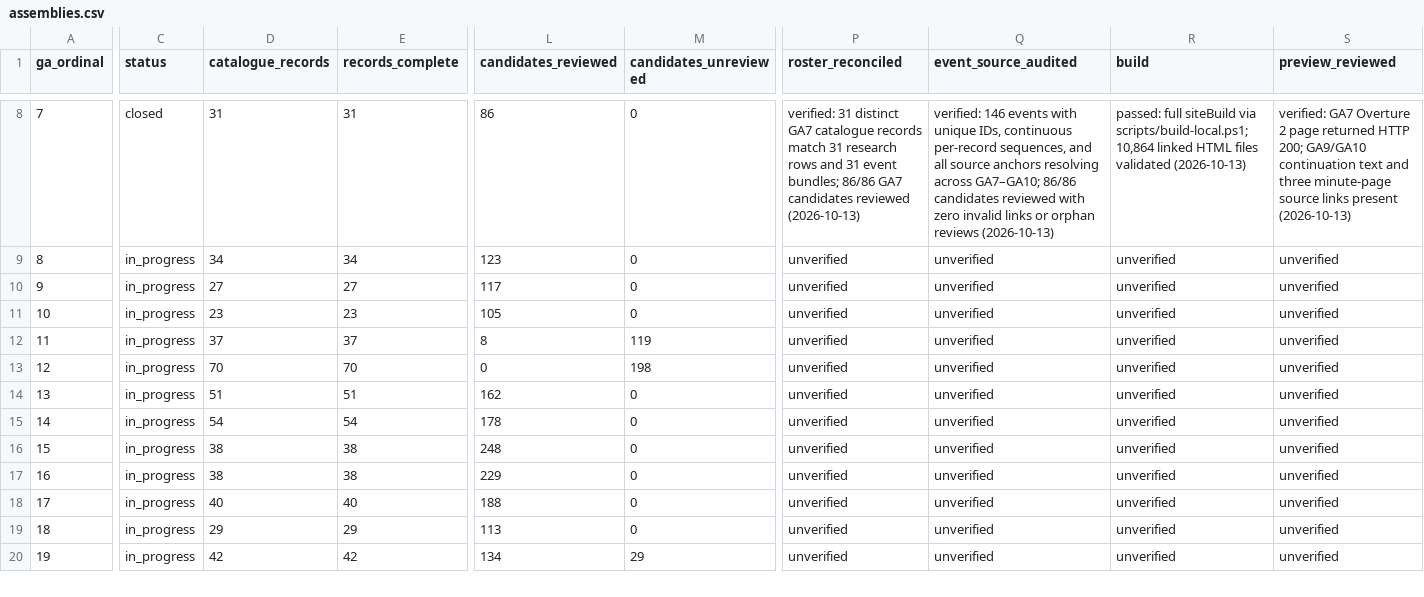
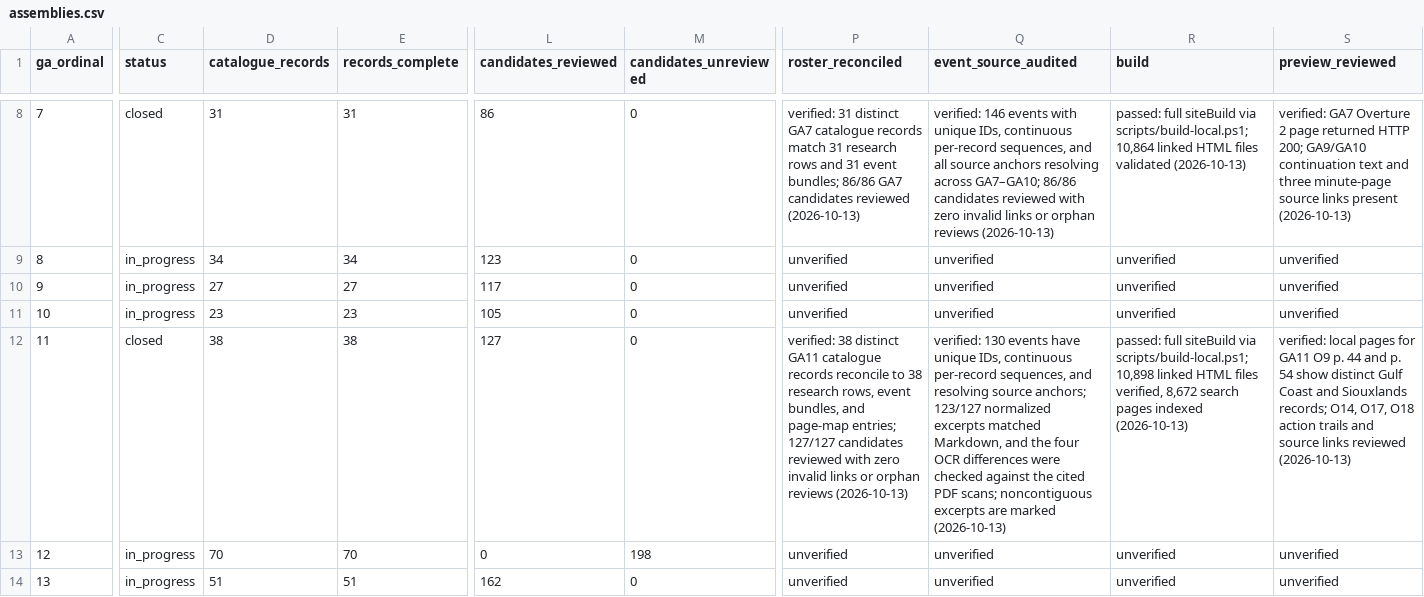
Before and after one commit to raymond-rishty/pca-ga, a CSV file: docs/overture-tracker/assemblies.csv, drawn as a sheet; only a part is shown, gaps mark what is left out; the shorter side is filled out with more unchanged rows; the diff covers the shown part only; the diff names each change by its address in the sheet, - before the commit and + after, or states it on an @@ line.

Commit message:
Close GA11 overture packet tracker

```diff
--- a/docs/overture-tracker/assemblies.csv
+++ b/docs/overture-tracker/assemblies.csv
-C12 (status): in_progress
+C12 (status): closed
-D12 (catalogue_records): 37
+D12 (catalogue_records): 38
-E12 (records_complete): 37
+E12 (records_complete): 38
-L12 (candidates_reviewed): 8
+L12 (candidates_reviewed): 127
-M12 (candidates_unreviewed): 119
+M12 (candidates_unreviewed): 0
-P12 (roster_reconciled): unverified
+P12 (roster_reconciled): verified: 38 distinct GA11 catalogue records reconcile to 38 research rows, event bundles, and page-map entries; 127/127 candidates reviewed with zero invalid links or orphan reviews (2026-10-13)
-Q12 (event_source_audited): unverified
+Q12 (event_source_audited): verified: 130 events have unique IDs, continuous per-record sequences, and resolving source anchors; 123/127 normalized excerpts matched Markdown, and the four OCR differences were checked against the cited PDF scans; noncontiguous excerpts are marked (2026-10-13)
-R12 (build): unverified
+R12 (build): passed: full siteBuild via scripts/build-local.ps1; 10,898 linked HTML files verified, 8,672 search pages indexed (2026-10-13)
-S12 (preview_reviewed): unverified
+S12 (preview_reviewed): verified: local pages for GA11 O9 p. 44 and p. 54 show distinct Gulf Coast and Siouxlands records; O14, O17, O18 action trails and source links reviewed (2026-10-13)
```
Also changed, not shown: 3 edited cells elsewhere in this file, docs/overture-tracker/overtures.csv, docs/overture-tracker/work-queue.csv, 2 other files.
